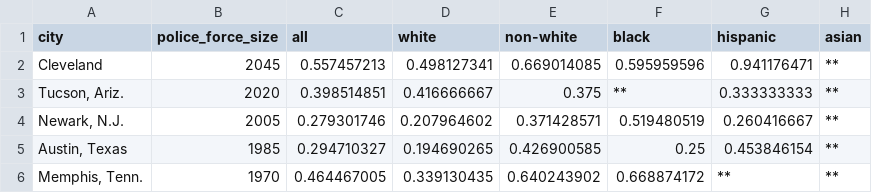
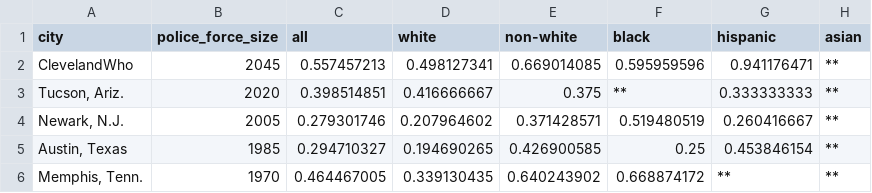
Before and after one commit to jcool12/fivethirtyeightData, a CSV file: police-locals/police-locals.csv, drawn as a sheet; only a part is shown.

Commit message:
Update police-locals.csv

```diff
--- a/police-locals/police-locals.csv
+++ b/police-locals/police-locals.csv
@@ -1,3 +1,3 @@
 city,police_force_size,all,white,non-white,black,hispanic,asian
-Cleveland,2045,0.557457213,0.498127341,0.669014085,0.595959596,0.941176471,**
+ClevelandWho,2045,0.557457213,0.498127341,0.669014085,0.595959596,0.941176471,**
 "Tucson, Ariz.",2020,0.398514851,0.416666667,0.375,**,0.333333333,**
```
